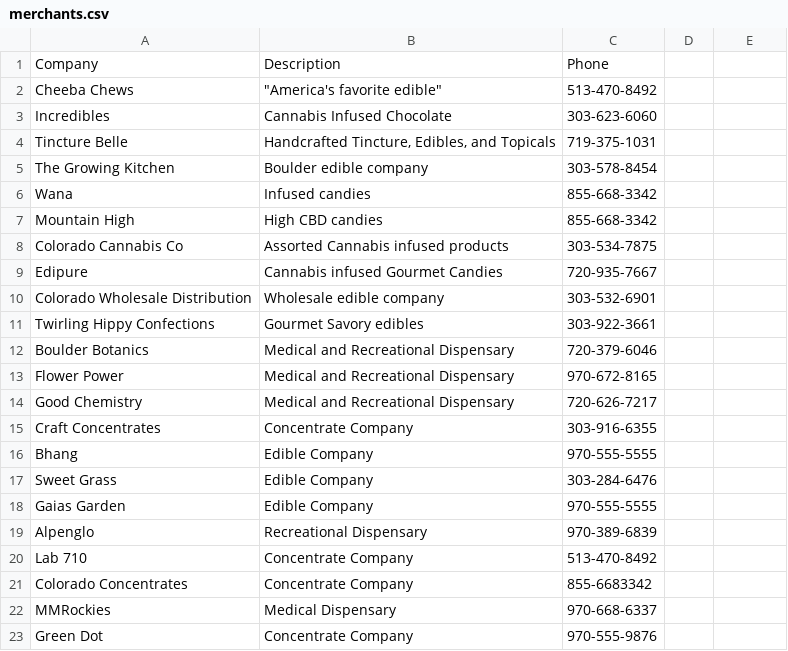
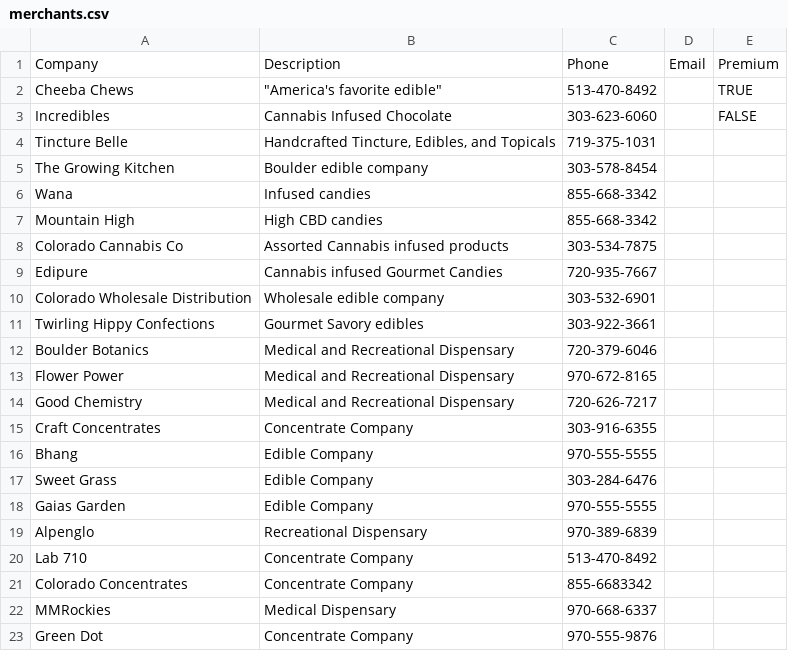
Before and after one commit to githop/cannabrokers, a CSV file: db/merchants.csv, drawn as a sheet; the diff names each change by its address in the sheet, - before the commit and + after, or states it on an @@ line.

```diff
--- a/db/merchants.csv
+++ b/db/merchants.csv
-D1: (empty)
+D1: Email
-E1: (empty)
+E1: Premium
-E2: (empty)
+E2: TRUE
-E3: (empty)
+E3: FALSE
```
Also changed, not shown: db/edibles.csv, 12 other files.
